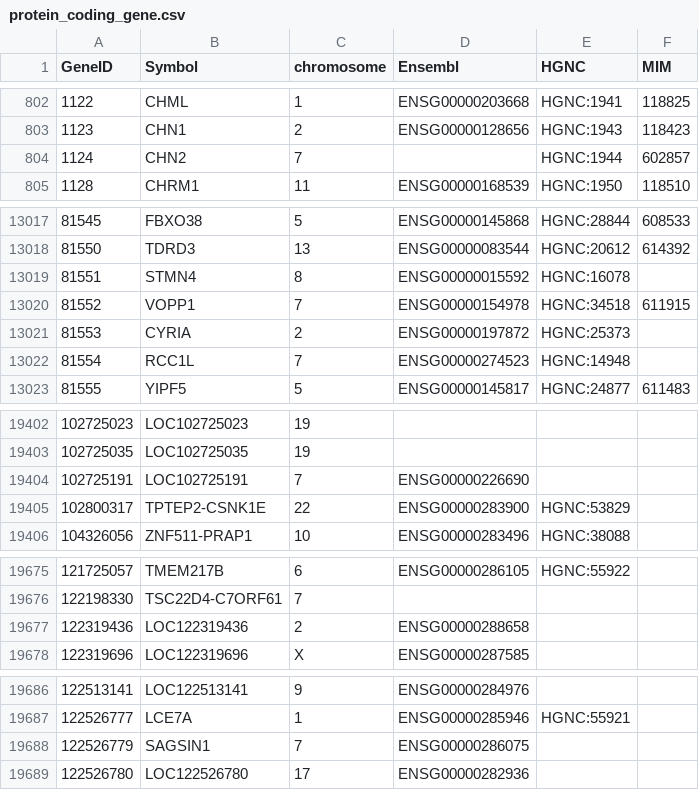
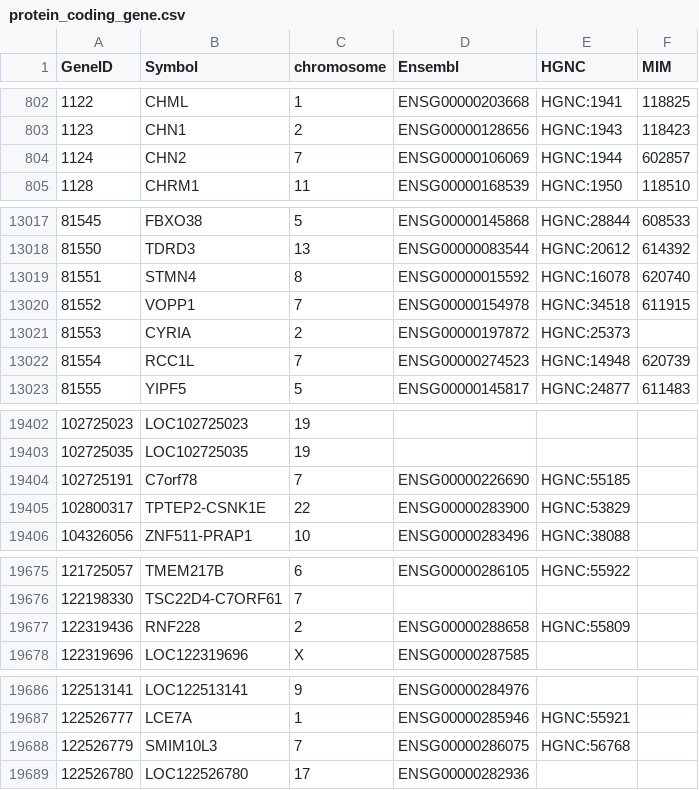
Before and after one commit to nickzren/human-gene, a CSV file: data/output/protein_coding_gene.csv, drawn as a sheet; only a part is shown, gaps mark what is left out; the diff covers the shown part only.

Commit message:
Weekly update

```diff
--- a/data/output/protein_coding_gene.csv
+++ b/data/output/protein_coding_gene.csv
@@ -803,3 +803,3 @@ GeneID,Symbol,chromosome,Ensembl,HGNC,MIM
 1123,CHN1,2,ENSG00000128656,HGNC:1943,118423
-1124,CHN2,7,,HGNC:1944,602857
+1124,CHN2,7,ENSG00000106069,HGNC:1944,602857
 1128,CHRM1,11,ENSG00000168539,HGNC:1950,118510
@@ -13018,6 +13018,6 @@ GeneID,Symbol,chromosome,Ensembl,HGNC,MIM
 81550,TDRD3,13,ENSG00000083544,HGNC:20612,614392
-81551,STMN4,8,ENSG00000015592,HGNC:16078,
+81551,STMN4,8,ENSG00000015592,HGNC:16078,620740
 81552,VOPP1,7,ENSG00000154978,HGNC:34518,611915
 81553,CYRIA,2,ENSG00000197872,HGNC:25373,
-81554,RCC1L,7,ENSG00000274523,HGNC:14948,
+81554,RCC1L,7,ENSG00000274523,HGNC:14948,620739
 81555,YIPF5,5,ENSG00000145817,HGNC:24877,611483
@@ -19403,3 +19403,3 @@ GeneID,Symbol,chromosome,Ensembl,HGNC,MIM
 102725035,LOC102725035,19,,,
-102725191,LOC102725191,7,ENSG00000226690,,
+102725191,C7orf78,7,ENSG00000226690,HGNC:55185,
 102800317,TPTEP2-CSNK1E,22,ENSG00000283900,HGNC:53829,
@@ -19676,3 +19676,3 @@ GeneID,Symbol,chromosome,Ensembl,HGNC,MIM
 122198330,TSC22D4-C7ORF61,7,,,
-122319436,LOC122319436,2,ENSG00000288658,,
+122319436,RNF228,2,ENSG00000288658,HGNC:55809,
 122319696,LOC122319696,X,ENSG00000287585,,
@@ -19687,3 +19687,3 @@ GeneID,Symbol,chromosome,Ensembl,HGNC,MIM
 122526777,LCE7A,1,ENSG00000285946,HGNC:55921,
-122526779,SAGSIN1,7,ENSG00000286075,,
+122526779,SMIM10L3,7,ENSG00000286075,HGNC:56768,
 122526780,LOC122526780,17,ENSG00000282936,,
```
Also changed, not shown: 5 edited cells elsewhere in this file.
